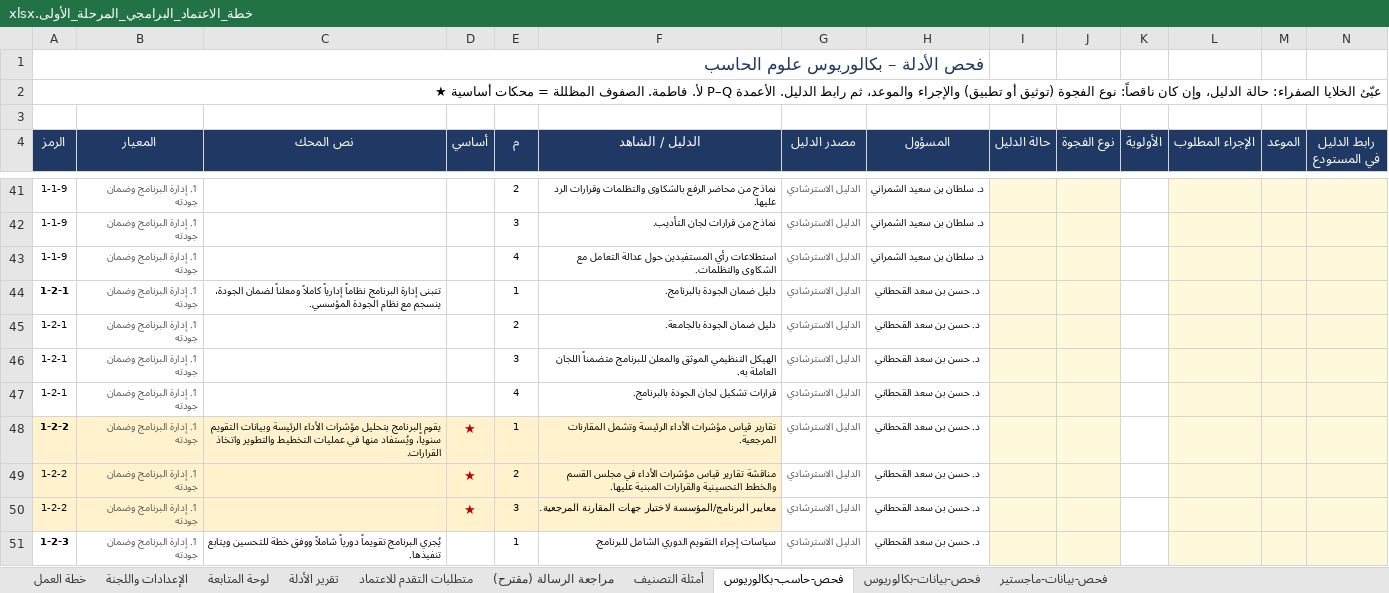
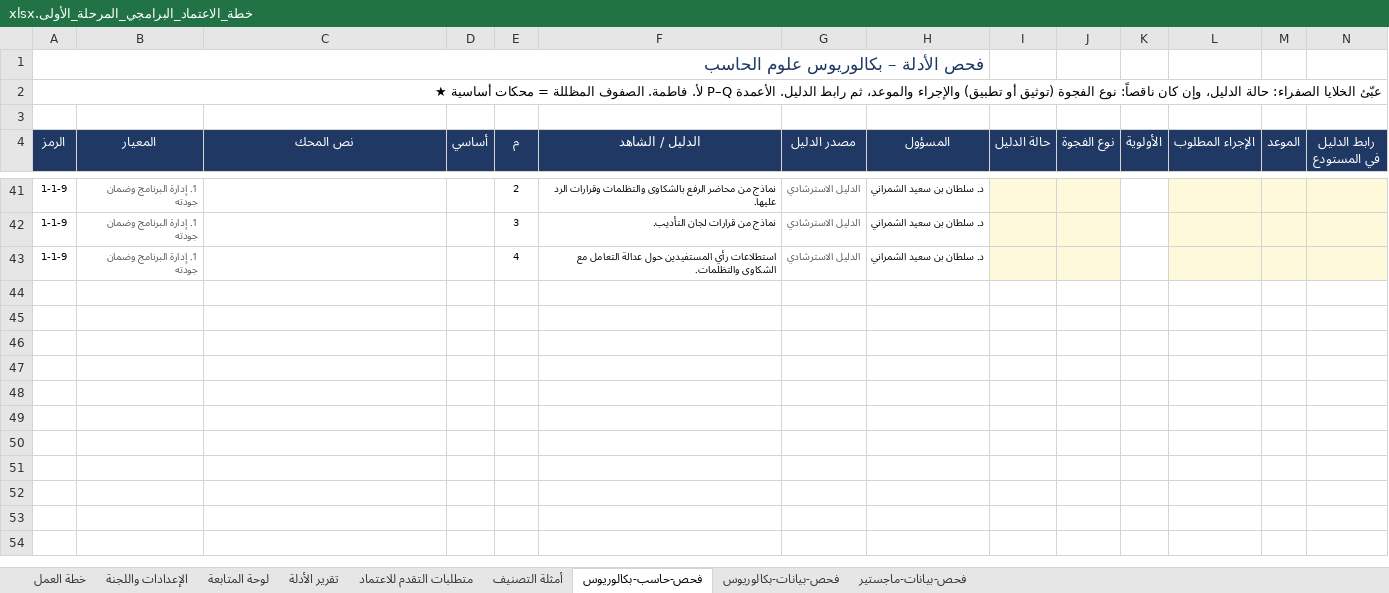
Before and after one commit to Nahlah/Test, an Excel workbook: خطة_الاعتماد_البرامجي_المرحلة_الأولى.xlsx, sheet فحص-حاسب-بكالوريوس, drawn as a sheet; only a part is shown, gaps mark what is left out; values as stored, in another font and other column widths than the file's, no borders; conditional formats not drawn; rows hold the shown columns only; the diff covers the shown part only; the diff names each change by its address in the sheet, - before the commit and + after, or states it on an @@ line.

```diff
--- a/خطة_الاعتماد_البرامجي_المرحلة_الأولى.xlsx (sheet فحص-حاسب-بكالوريوس)
+++ b/خطة_الاعتماد_البرامجي_المرحلة_الأولى.xlsx (sheet فحص-حاسب-بكالوريوس)
-sheet tab: مراجعة الرسالة (مقترح)
-row 44: 1-2-1 | 1. إدارة البرنامج وضمان جودته | تتبنى إدارة البرنامج نظاماً إدارياً كاملاً ومعلناً لضمان الجودة، ينسجم مع نظام الجودة المؤسسي. |  | 1 | دليل ضمان الجودة بالبرنامج. | الدليل الاسترشادي | د. حسن بن سعد القحطاني
-row 45: 1-2-1 | 1. إدارة البرنامج وضمان جودته |  |  | 2 | دليل ضمان الجودة بالجامعة. | الدليل الاسترشادي | د. حسن بن سعد القحطاني
-row 46: 1-2-1 | 1. إدارة البرنامج وضمان جودته |  |  | 3 | الهيكل التنظيمي الموثق والمعلن للبرنامج متضمناً اللجان العاملة به. | الدليل الاسترشادي | د. حسن بن سعد القحطاني
-row 47: 1-2-1 | 1. إدارة البرنامج وضمان جودته |  |  | 4 | قرارات تشكيل لجان الجودة بالبرنامج. | الدليل الاسترشادي | د. حسن بن سعد القحطاني
-row 48: 1-2-2 | 1. إدارة البرنامج وضمان جودته | يقوم البرنامج بتحليل مؤشرات الأداء الرئيسة وبيانات التقويم سنوياً، ويُستفاد منها في عمليات التخطيط والتطوير واتخاذ القرارات. | ★ | 1 | تقارير قياس مؤشرات الأداء الرئيسة وتشمل المقارنات المرجعية. | الدليل الاسترشادي | د. حسن بن سعد القحطاني
-row 49: 1-2-2 | 1. إدارة البرنامج وضمان جودته |  | ★ | 2 | مناقشة تقارير قياس مؤشرات الأداء في مجلس القسم والخطط التحسينية والقرارات المبنية عليها. | الدليل الاسترشادي | د. حسن بن سعد القحطاني
-row 50: 1-2-2 | 1. إدارة البرنامج وضمان جودته |  | ★ | 3 | معايير البرنامج/المؤسسة لاختيار جهات المقارنة المرجعية. | الدليل الاسترشادي | د. حسن بن سعد القحطاني
-row 51: 1-2-3 | 1. إدارة البرنامج وضمان جودته | يُجري البرنامج تقويماً دورياً شاملاً ووفق خطة للتحسين ويتابع تنفيذها. |  | 1 | سياسات إجراء التقويم الدوري الشامل للبرنامج. | الدليل الاسترشادي | د. حسن بن سعد القحطاني
```
Also changed, not shown: 5 removed rows, 152 hidden or unhidden rows and 8 edited cells elsewhere in this sheet, sheet فحص-بيانات-ماجستير, sheet لوحة المتابعة, sheet فحص-بيانات-بكالوريوس, sheet تقرير الأدلة, sheet خطة العمل, sheet الإعدادات واللجنة, 1 more sheet, hidden cells.
